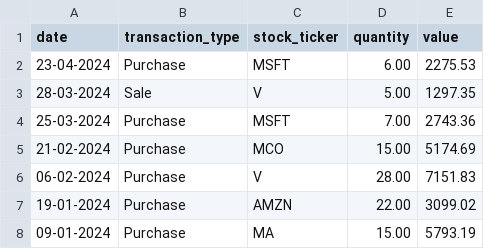
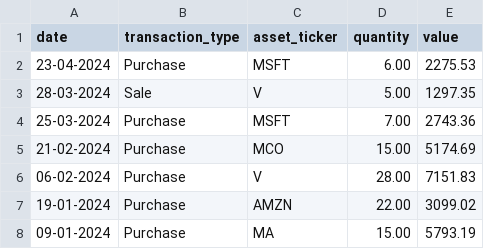
Before and after one commit to ygbuil/stock-portfolio-tracker, a CSV file: data/in/transactions.csv, drawn as a sheet.

Commit message:
change stock for asset wording

```diff
--- a/data/in/transactions.csv
+++ b/data/in/transactions.csv
@@ -1,2 +1,2 @@
-date,transaction_type,stock_ticker,quantity,value
+date,transaction_type,asset_ticker,quantity,value
 23-04-2024,Purchase,MSFT,6.00,2275.53
```
Also changed, not shown: 7 other files.
